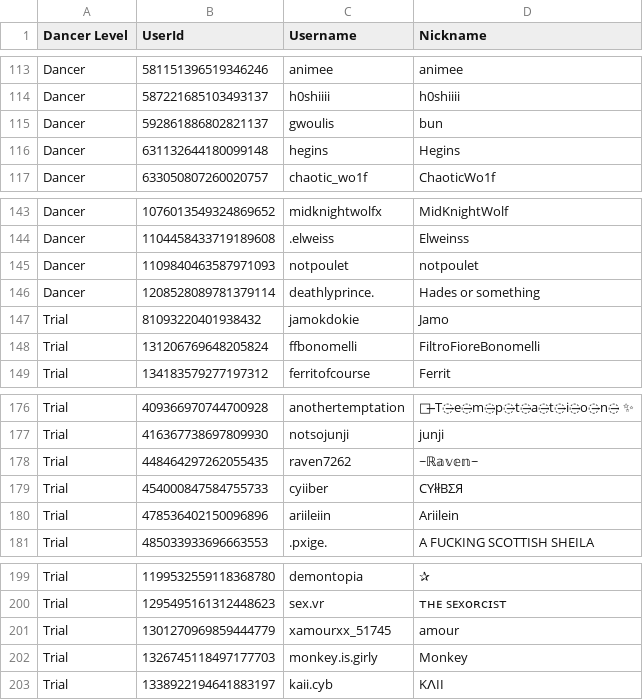
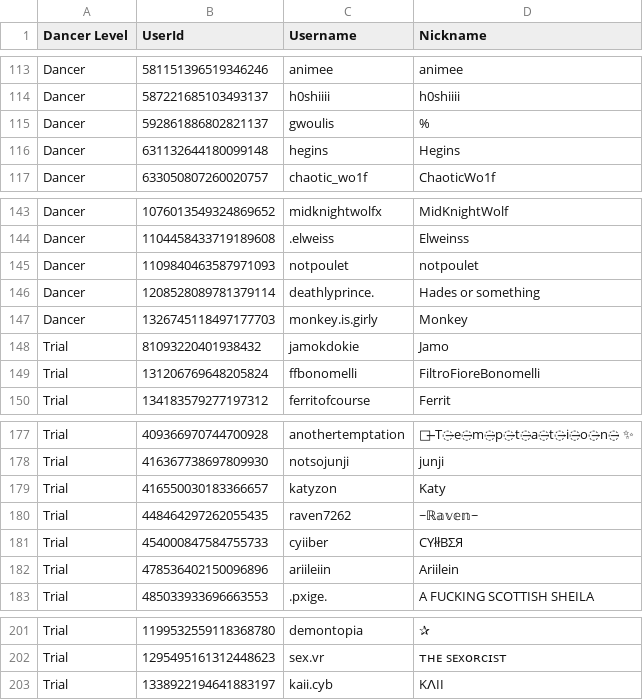
Before and after one commit to Club-Temptation/TempWorldPictures, a CSV file: web/dancers.csv, drawn as a sheet; only a part is shown, gaps mark what is left out.

```diff
--- a/web/dancers.csv
+++ b/web/dancers.csv
@@ -114,3 +114,3 @@ Dancer,581151396519346246,animee,animee
 Dancer,587221685103493137,h0shiiii,h0shiiii
-Dancer,592861886802821137,gwoulis,bun
+Dancer,592861886802821137,gwoulis,%
 Dancer,631132644180099148,hegins,Hegins
@@ -146,2 +146,3 @@ Dancer,1109840463587971093,notpoulet,notpoulet
 Dancer,1208528089781379114,deathlyprince.,Hades or something
+Dancer,1326745118497177703,monkey.is.girly,Monkey
 Trial,81093220401938432,jamokdokie,Jamo
@@ -177,2 +178,3 @@ Trial,409366970744700928,anothertemptation,🌙  ̶T̶e̶m̶p̶t̶a̶t̶i̶o̶n
 Trial,416367738697809930,notsojunji,junji
+Trial,416550030183366657,katyzon,Katy
 Trial,448464297262055435,raven7262,~ℝ𝕒𝕧𝕖𝕟~
@@ -200,4 +202,2 @@ Trial,1199532559118368780,demontopia,✰
 Trial,1295495161312448623,sex.vr,ᴛʜᴇ sᴇxᴏʀᴄɪsᴛ
-Trial,1301270969859444779,xamourxx_51745,amour
-Trial,1326745118497177703,monkey.is.girly,Monkey
 Trial,1338922194641883197,kaii.cyb,KɅII
```
Also changed, not shown: web/FromDiscordDancersDiscordNotFoundOnTracker.csv, 3 other files.
